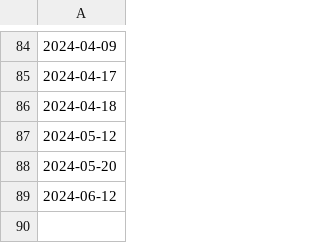
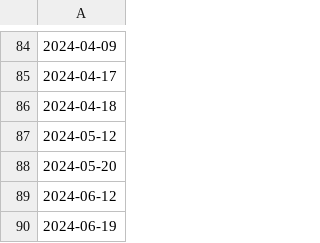
Before and after one commit to cockroachdb/docs, a CSV file: src/current/_data/cloud_releases.csv, drawn as a sheet; only a part is shown, gaps mark what is left out; the diff names each change by its address in the sheet, - before the commit and + after, or states it on an @@ line.

```diff
--- a/src/current/_data/cloud_releases.csv
+++ b/src/current/_data/cloud_releases.csv
+row 90: 2024-06-19
```
Also changed, not shown: 3 other files.
